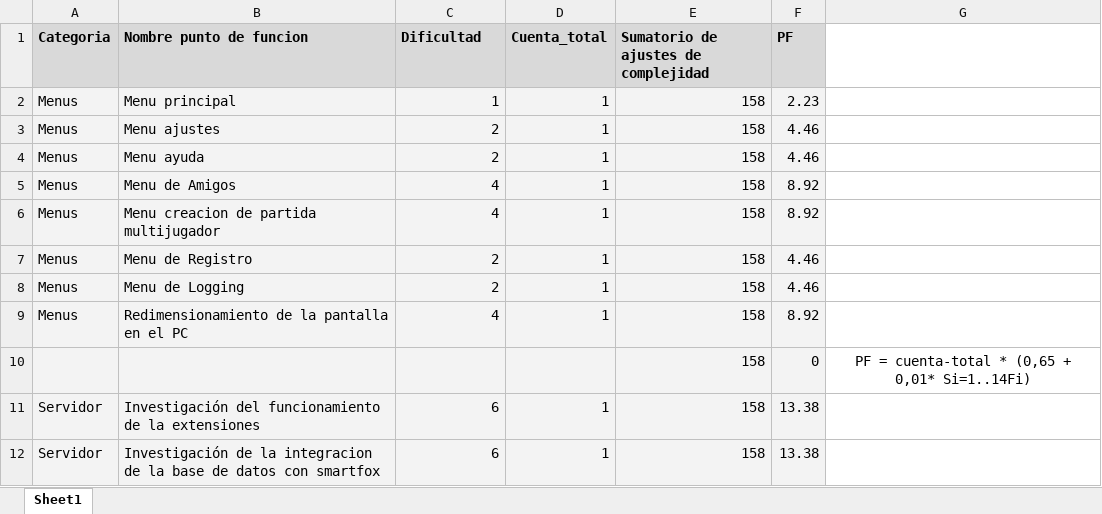
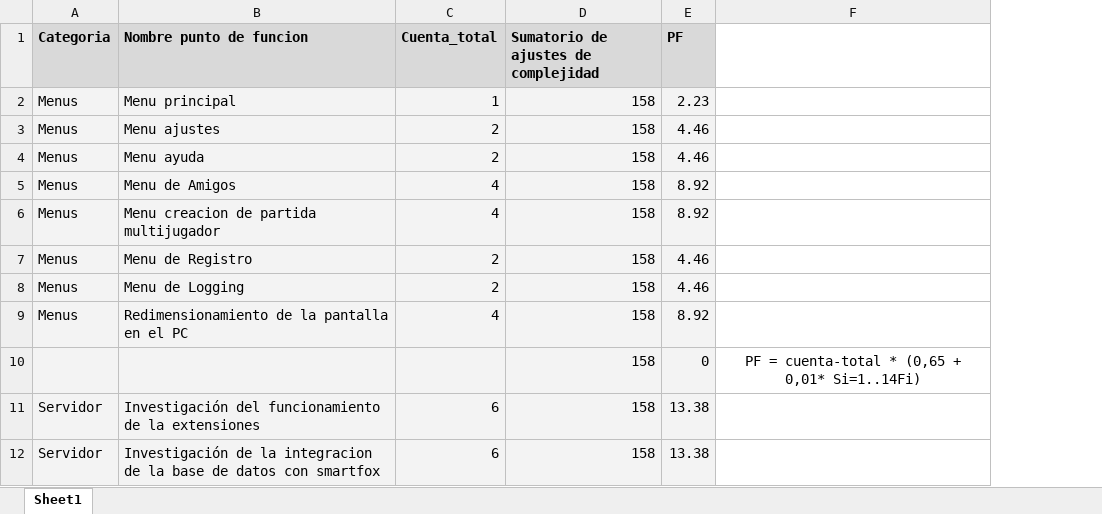
Before and after one commit to fga150/FrozenWarsIS, an Excel workbook: Documentation/5.- Gestión del Proyecto/5.3.- Métricas del Proceso/1.- Cálculo de los puntos de función.xlsx, sheet Sheet1, drawn as a sheet; only a part is shown; values as stored, in another font and other column widths than the file's, no borders; the diff names each change by its address in the sheet, - before the commit and + after, or states it on an @@ line.

Commit message:
New changes in doc

```diff
--- a/Documentation/5.- Gestión del Proyecto/5.3.- Métricas del Proceso/1.- Cálculo de los puntos de función.xlsx (sheet Sheet1)
+++ b/Documentation/5.- Gestión del Proyecto/5.3.- Métricas del Proceso/1.- Cálculo de los puntos de función.xlsx (sheet Sheet1)
-column D (Cuenta_total), rows 2-12: 1 | 1 | 1 | 1 | 1 | 1 | 1 | 1 |  | 1 | 1
-C1: Dificultad
+C1: Cuenta_total
```
Also changed, not shown: formulas that keep their value.
